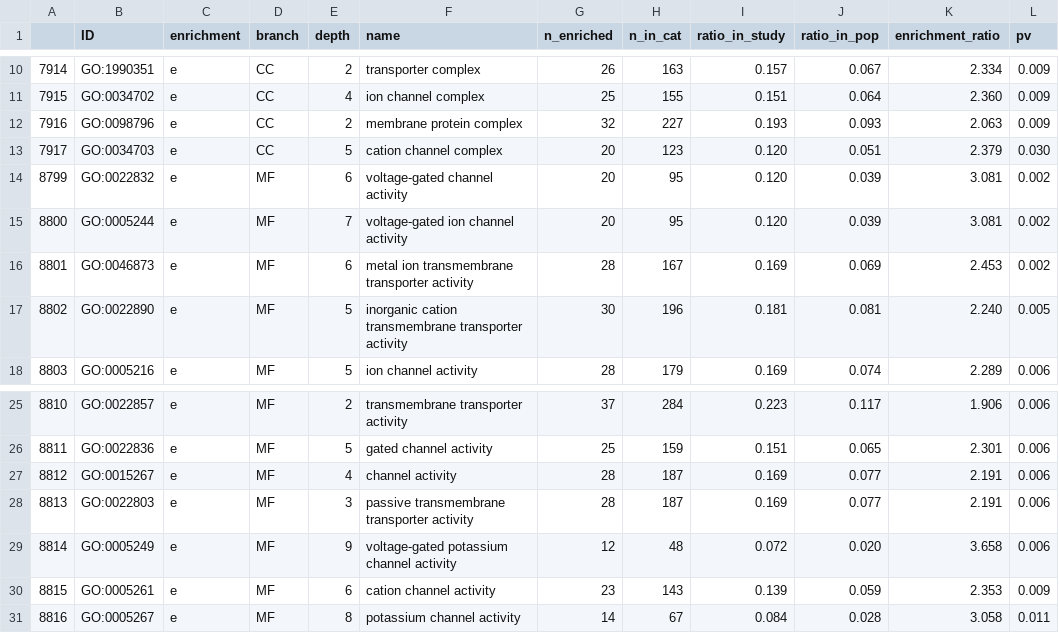
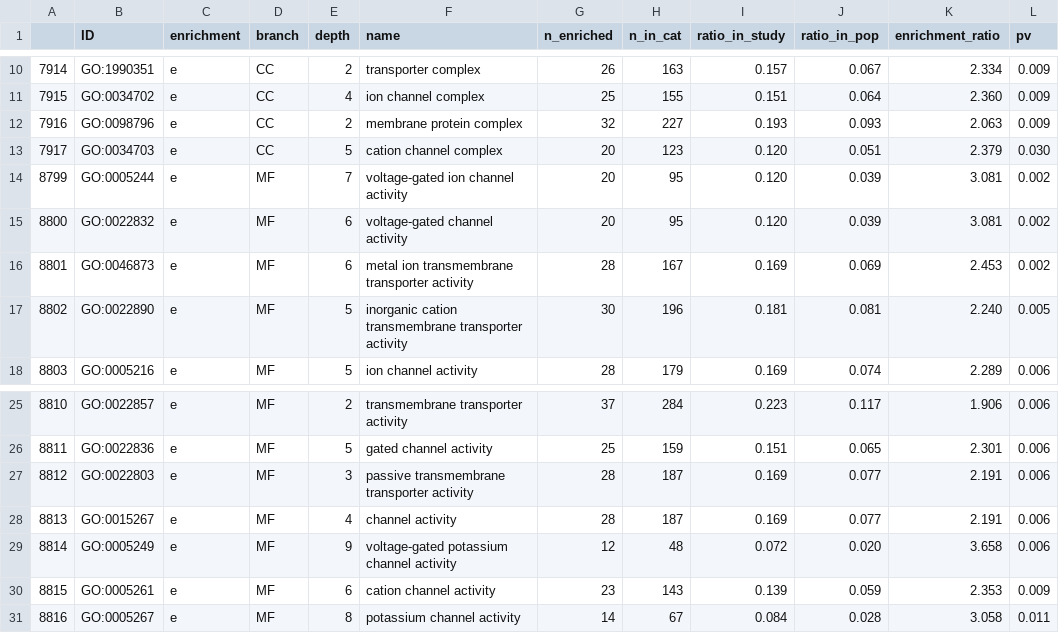
Before and after one commit to rdgao/field-echos, a CSV file: data/goea_results/goea_braingenes_rmvt1tw_neg.csv, drawn as a sheet; only a part is shown, gaps mark what is left out.

```diff
--- a/data/goea_results/goea_braingenes_rmvt1tw_neg.csv
+++ b/data/goea_results/goea_braingenes_rmvt1tw_neg.csv
@@ -13,4 +13,4 @@
 7917,GO:0034703,e,CC,5,cation channel complex,20,123,0.120,0.051,2.379,0.030
-8799,GO:0022832,e,MF,6,voltage-gated channel activity,20,95,0.120,0.039,3.081,0.002
-8800,GO:0005244,e,MF,7,voltage-gated ion channel activity,20,95,0.120,0.039,3.081,0.002
+8799,GO:0005244,e,MF,7,voltage-gated ion channel activity,20,95,0.120,0.039,3.081,0.002
+8800,GO:0022832,e,MF,6,voltage-gated channel activity,20,95,0.120,0.039,3.081,0.002
 8801,GO:0046873,e,MF,6,metal ion transmembrane transporter activity,28,167,0.169,0.069,2.453,0.002
@@ -26,4 +26,4 @@
 8811,GO:0022836,e,MF,5,gated channel activity,25,159,0.151,0.065,2.301,0.006
-8812,GO:0015267,e,MF,4,channel activity,28,187,0.169,0.077,2.191,0.006
-8813,GO:0022803,e,MF,3,passive transmembrane transporter activity,28,187,0.169,0.077,2.191,0.006
+8812,GO:0022803,e,MF,3,passive transmembrane transporter activity,28,187,0.169,0.077,2.191,0.006
+8813,GO:0015267,e,MF,4,channel activity,28,187,0.169,0.077,2.191,0.006
 8814,GO:0005249,e,MF,9,voltage-gated potassium channel activity,12,48,0.072,0.020,3.658,0.006
```
Also changed, not shown: data/df_human_features.csv, data/goea_results/goea_allgenes_pos.csv, 34 other files.
